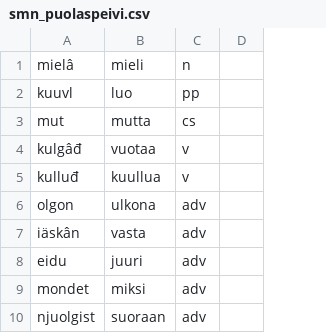
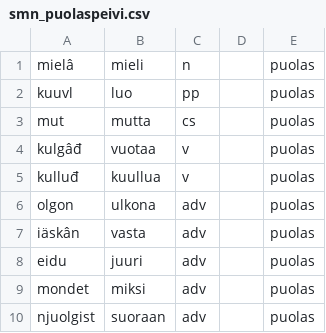
Before and after one commit to giellalt/dict-smn-fin, a CSV file: inc/smn_puolaspeivi.csv, drawn as a sheet; only a part is shown; the diff names each change by its address in the sheet, - before the commit and + after, or states it on an @@ line.

```diff
--- a/inc/smn_puolaspeivi.csv
+++ b/inc/smn_puolaspeivi.csv
+column E, rows 1-10: all puolas
```
Also changed, not shown: inc/smn_biologia3.csv, inc/smn_biologia5.csv, 2 other files.
